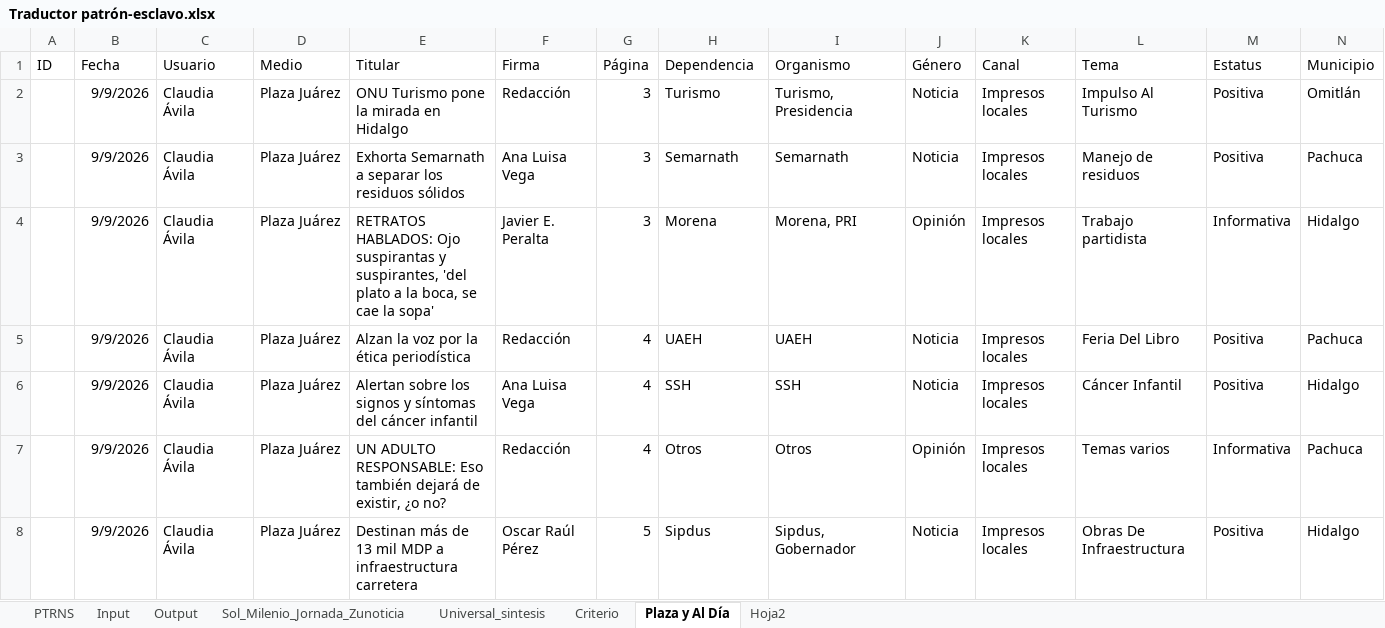
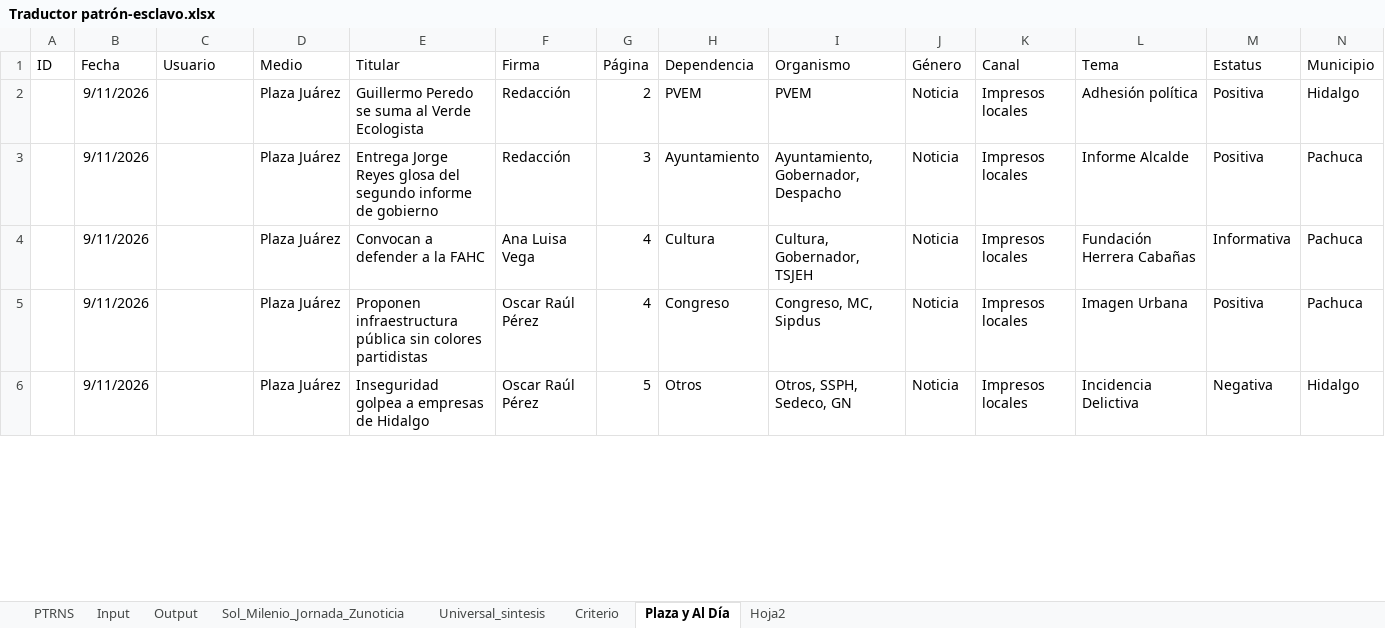
Before and after one commit to thelonious9/capturanotas, an Excel workbook: Traductor patrón-esclavo.xlsx, sheet Plaza y Al Día, drawn as a sheet; only a part is shown; values as stored, in another font and other column widths than the file's, no borders; table styles not drawn; removed rows and columns are numbered as before the commit, all else as after; the diff covers the shown part only; the diff names each change by its address in the sheet, - before the commit and + after, or states it on an @@ line.

```diff
--- a/Traductor patrón-esclavo.xlsx (sheet Plaza y Al Día)
+++ b/Traductor patrón-esclavo.xlsx (sheet Plaza y Al Día)
-row 2:  | 9/9/2026 | Claudia Ávila | Plaza Juárez | ONU Turismo pone la mirada en Hidalgo | Redacción | 3 | Turismo | Turismo, Presidencia | Noticia | Impresos locales | Impulso Al Turismo | Positiva | Omitlán
+row 2:  | 9/11/2026 |  | Plaza Juárez | Guillermo Peredo se suma al Verde Ecologista | Redacción | 2 | PVEM | PVEM | Noticia | Impresos locales | Adhesión política | Positiva | Hidalgo
-B3 (Fecha): 9/9/2026
+B3 (Fecha): 9/11/2026
-C3 (Usuario): Claudia Ávila
+C3 (Usuario): (empty)
-E3 (Titular): Exhorta Semarnath a separar los residuos sólidos
+E3 (Titular): Entrega Jorge Reyes glosa del segundo informe de gobierno
-F3 (Firma): Ana Luisa Vega
+F3 (Firma): Redacción
-H3 (Dependencia): Semarnath
+H3 (Dependencia): Ayuntamiento
-I3 (Organismo): Semarnath
+I3 (Organismo): Ayuntamiento, Gobernador, Despacho
-L3 (Tema): Manejo de residuos
+L3 (Tema): Informe Alcalde
-row 4:  | 9/9/2026 | Claudia Ávila | Plaza Juárez | RETRATOS HABLADOS: Ojo suspirantas y suspirantes, 'del plato a la boca, se cae la sopa' | Javier E. Peralta | 3 | Morena | Morena, PRI | Opinión | Impresos locales | Trabajo partidista | Informativa | Hidalgo
+row 4:  | 9/11/2026 |  | Plaza Juárez | Convocan a defender a la FAHC | Ana Luisa Vega | 4 | Cultura | Cultura, Gobernador, TSJEH | Noticia | Impresos locales | Fundación Herrera Cabañas | Informativa | Pachuca
-B5 (Fecha): 9/9/2026
+B5 (Fecha): 9/11/2026
-C5 (Usuario): Claudia Ávila
+C5 (Usuario): (empty)
-E5 (Titular): Alzan la voz por la ética periodística
+E5 (Titular): Proponen infraestructura pública sin colores partidistas
-F5 (Firma): Redacción
+F5 (Firma): Oscar Raúl Pérez
-H5 (Dependencia): UAEH
+H5 (Dependencia): Congreso
-I5 (Organismo): UAEH
+I5 (Organismo): Congreso, MC, Sipdus
-L5 (Tema): Feria Del Libro
+L5 (Tema): Imagen Urbana
-row 6:  | 9/9/2026 | Claudia Ávila | Plaza Juárez | Alertan sobre los signos y síntomas del cáncer infantil | Ana Luisa Vega | 4 | SSH | SSH | Noticia | Impresos locales | Cáncer Infantil | Positiva | Hidalgo
-row 7:  | 9/9/2026 | Claudia Ávila | Plaza Juárez | UN ADULTO RESPONSABLE: Eso también dejará de existir, ¿o no? | Redacción | 4 | Otros | Otros | Opinión | Impresos locales | Temas varios | Informativa | Pachuca
-B6 (Fecha): 9/9/2026
+B6 (Fecha): 9/11/2026
-C6 (Usuario): Claudia Ávila
+C6 (Usuario): (empty)
-E6 (Titular): Destinan más de 13 mil MDP a infraestructura carretera
+E6 (Titular): Inseguridad golpea a empresas de Hidalgo
-H6 (Dependencia): Sipdus
+H6 (Dependencia): Otros
-I6 (Organismo): Sipdus, Gobernador
+I6 (Organismo): Otros, SSPH, Sedeco, GN
-L6 (Tema): Obras De Infraestructura
+L6 (Tema): Incidencia Delictiva
-M6 (Estatus): Positiva
+M6 (Estatus): Negativa
```
Also changed, not shown: 9 added rows, 15 removed rows and 53 edited cells elsewhere in this sheet, sheet Input, sheet Output, sheet PTRNS, sheet Sol_Milenio_Jornada_Zunoticia, sheet Universal_sintesis, sheet Criterio, 1 more sheet, tABLA PARA XML.xlsx, 2 other files.
